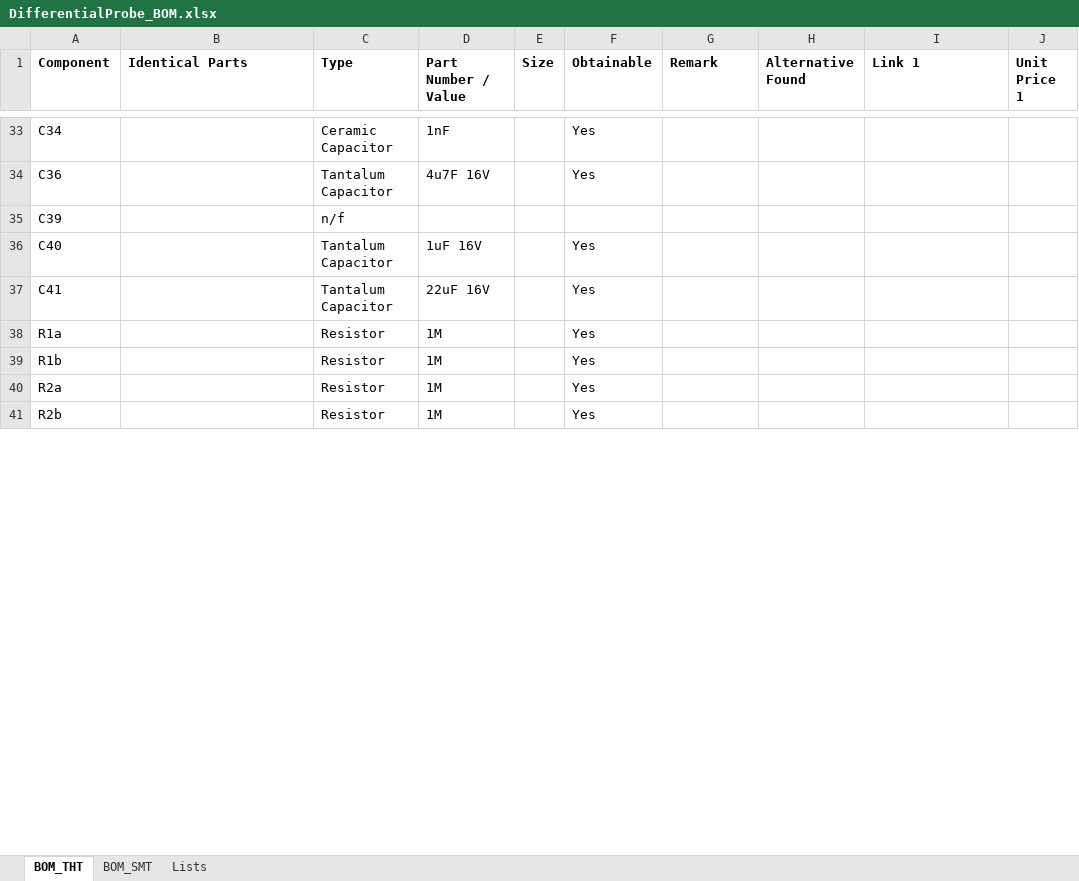
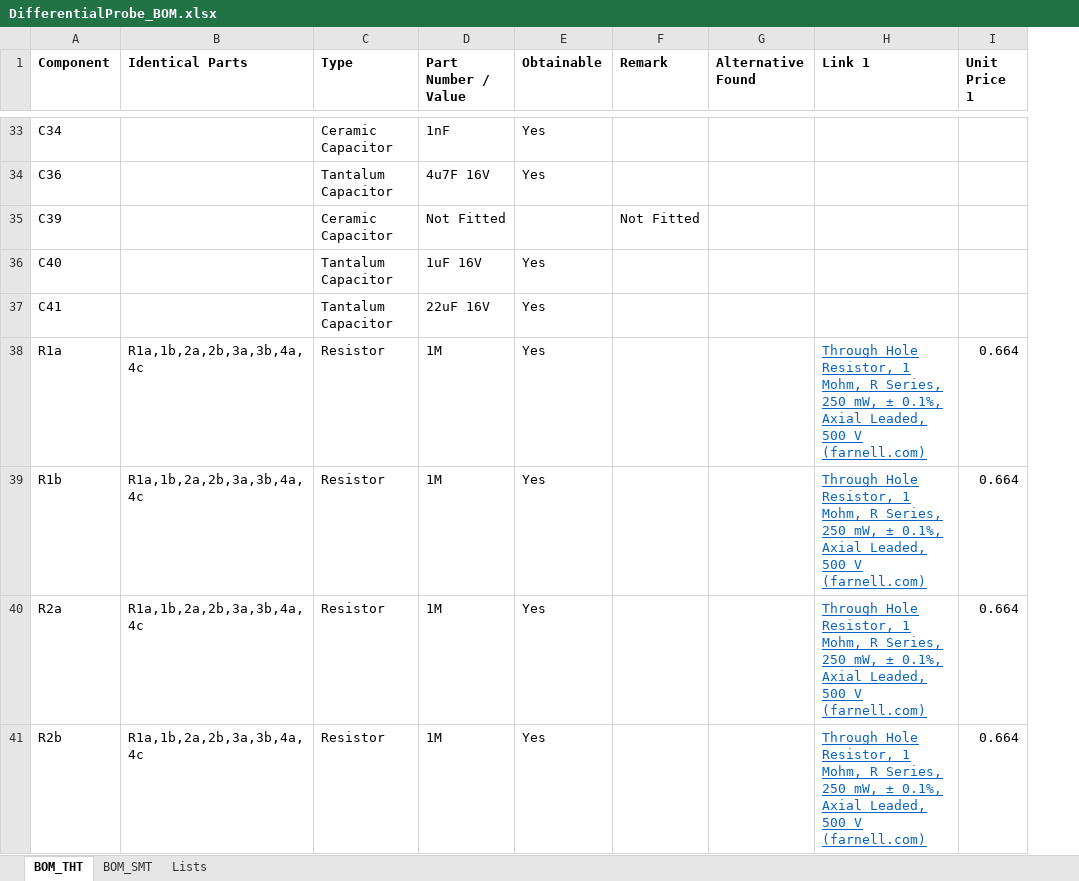
Before and after one commit to bvksound/differentialprobe, an Excel workbook: BOM/DifferentialProbe_BOM.xlsx, sheet BOM_THT, drawn as a sheet; only a part is shown, gaps mark what is left out; values as stored, in another font and other column widths than the file's, no borders; conditional formats not drawn; removed rows and columns are numbered as before the commit, all else as after; the diff covers the shown part only; the diff names each change by its address in the sheet, - before the commit and + after, or states it on an @@ line.

```diff
--- a/BOM/DifferentialProbe_BOM.xlsx (sheet BOM_THT)
+++ b/BOM/DifferentialProbe_BOM.xlsx (sheet BOM_THT)
-column E (Size), empty
-C35 (Type): n/f
+C35 (Type): Ceramic Capacitor
-D35 (Part Number / Value): (empty)
+D35 (Part Number / Value): Not Fitted
-F35 (Remark): (empty)
+F35 (Remark): Not Fitted
-B38:B41 (Identical Parts): (empty)
+B38:B41 (Identical Parts): R1a,1b,2a,2b,3a,3b,4a,4c
-H38:H41 (Link 1): (empty)
+H38:H41 (Link 1): Through Hole Resistor, 1 Mohm, R Series, 250 mW, ± 0.1%, Axial Leaded, 500 V (farnell.com)
-I38:I41 (Unit Price 1): (empty)
+I38:I41 (Unit Price 1): 0.664
```
Also changed, not shown: 4 added rows and 96 edited cells elsewhere in this sheet, 23 other files.
